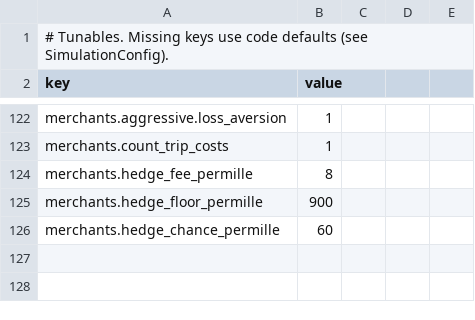
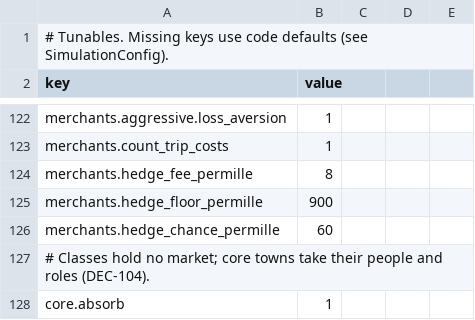
Before and after one commit to Semel-0421/Fantasy-Economic-Simulator, a CSV file: Assets/StreamingAssets/Data/config.csv, drawn as a sheet; only a part is shown, gaps mark what is left out.

```diff
--- a/Assets/StreamingAssets/Data/config.csv
+++ b/Assets/StreamingAssets/Data/config.csv
@@ -126 +126,3 @@ merchants.hedge_floor_permille,900
 merchants.hedge_chance_permille,60
+# Classes hold no market; core towns take their people and roles (DEC-104).
+core.absorb,1
```
Also changed, not shown: Assets/StreamingAssets/Data/facilities.csv, Assets/StreamingAssets/Data/map_nodes.csv, 37 other files.
